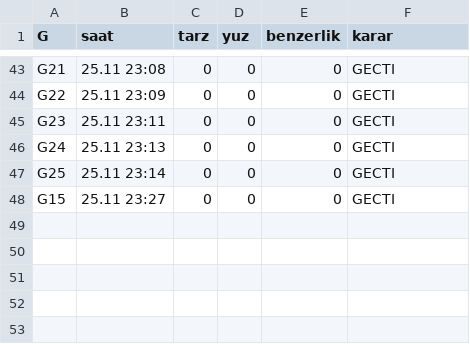
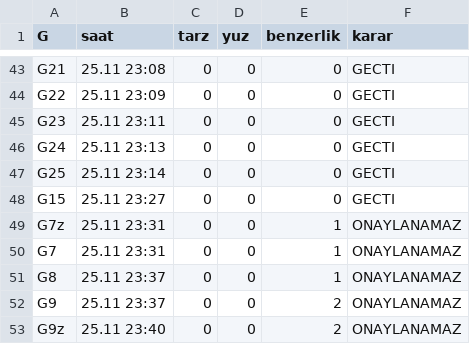
Before and after one commit to barbarosgursu-sudo/paravan, a TSV file: uretim/v8/kayit/denetim.tsv, drawn as a sheet; only a part is shown, gaps mark what is left out.

```diff
--- a/uretim/v8/kayit/denetim.tsv
+++ b/uretim/v8/kayit/denetim.tsv
@@ -48 +48,6 @@ G25	25.11 23:14	0	0	0	GECTI
 G15	25.11 23:27	0	0	0	GECTI
+G7z	25.11 23:31	0	0	1	ONAYLANAMAZ
+G7	25.11 23:31	0	0	1	ONAYLANAMAZ
+G8	25.11 23:37	0	0	1	ONAYLANAMAZ
+G9	25.11 23:37	0	0	2	ONAYLANAMAZ
+G9z	25.11 23:40	0	0	2	ONAYLANAMAZ
```
Also changed, not shown: sablon/kurallar/benzerlik/adaylar.tsv, sablon/kurallar/benzerlik/havuz.tsv, 21 other files.
